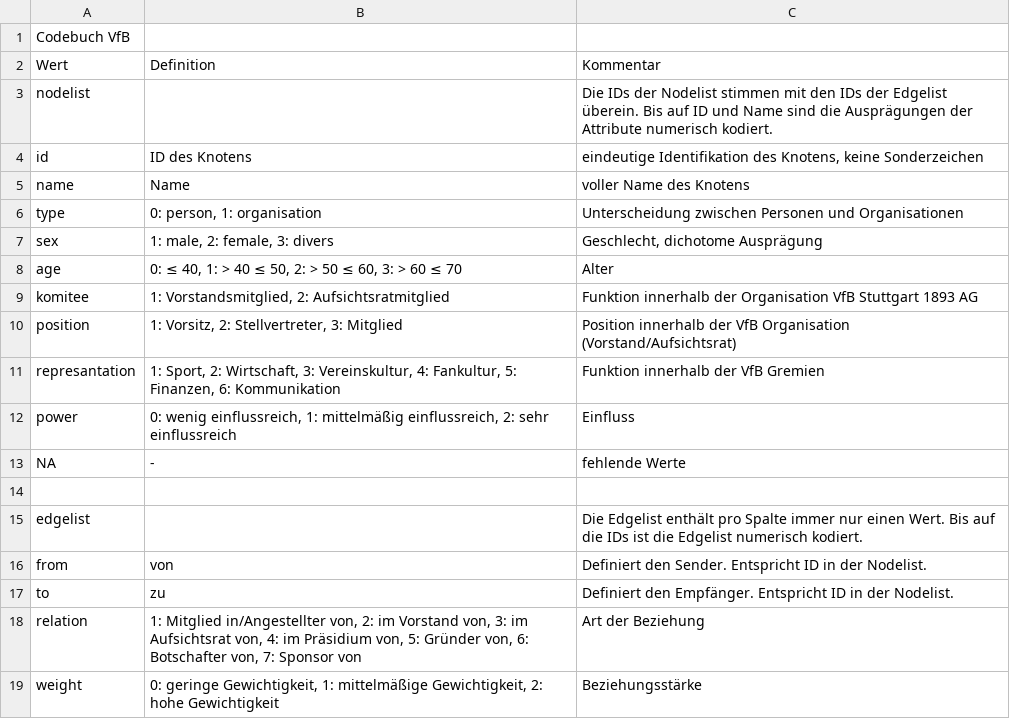
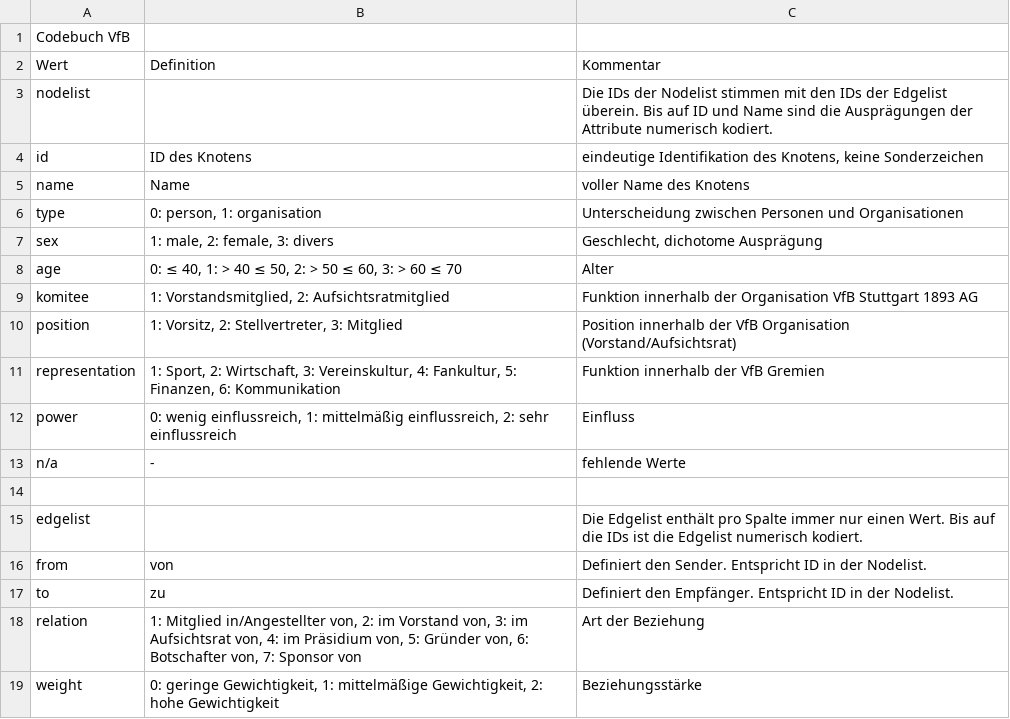
Before and after one commit to th136hdm/hdm123, a CSV file: SNA_Testat_VfB - Codebuch_VfB.csv, drawn as a sheet.

```diff
--- a/SNA_Testat_VfB - Codebuch_VfB.csv
+++ b/SNA_Testat_VfB - Codebuch_VfB.csv
@@ -10,5 +10,5 @@ komitee,"1: Vorstandsmitglied, 2: Aufsichtsratmitglied",Funktion innerhalb der O
 position,"1: Vorsitz, 2: Stellvertreter, 3: Mitglied",Position innerhalb der VfB Organisation (Vorstand/Aufsichtsrat)
-represantation,"1: Sport, 2: Wirtschaft, 3: Vereinskultur, 4: Fankultur, 5: Finanzen, 6: Kommunikation",Funktion innerhalb der VfB Gremien
+representation,"1: Sport, 2: Wirtschaft, 3: Vereinskultur, 4: Fankultur, 5: Finanzen, 6: Kommunikation",Funktion innerhalb der VfB Gremien
 power,"0: wenig einflussreich, 1: mittelmäßig einflussreich, 2: sehr einflussreich",Einfluss
-NA,-,fehlende Werte
+n/a,-,fehlende Werte
 ,,
```
Also changed, not shown: SNA_Testat_VfB - Codebuch_VfB_simple.csv, SNA_Testat_VfB - Nodelist_VfB.csv, 1 other file.
